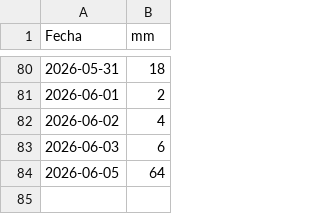
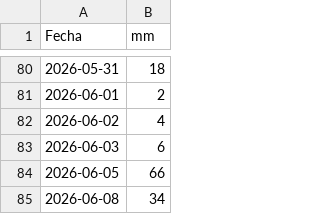
Before and after one commit to mvillasante/pitao_cocijo, a CSV file: data/registro_lluvias.csv, drawn as a sheet; only a part is shown, gaps mark what is left out.

Commit message:
🌦️💫 Update rainfall data for June 5 and add June 8 entry

```diff
--- a/data/registro_lluvias.csv
+++ b/data/registro_lluvias.csv
@@ -83,2 +83,3 @@ Fecha,mm
 2026-06-03,6
-2026-06-05,64
+2026-06-05,66
+2026-06-08,34
```
